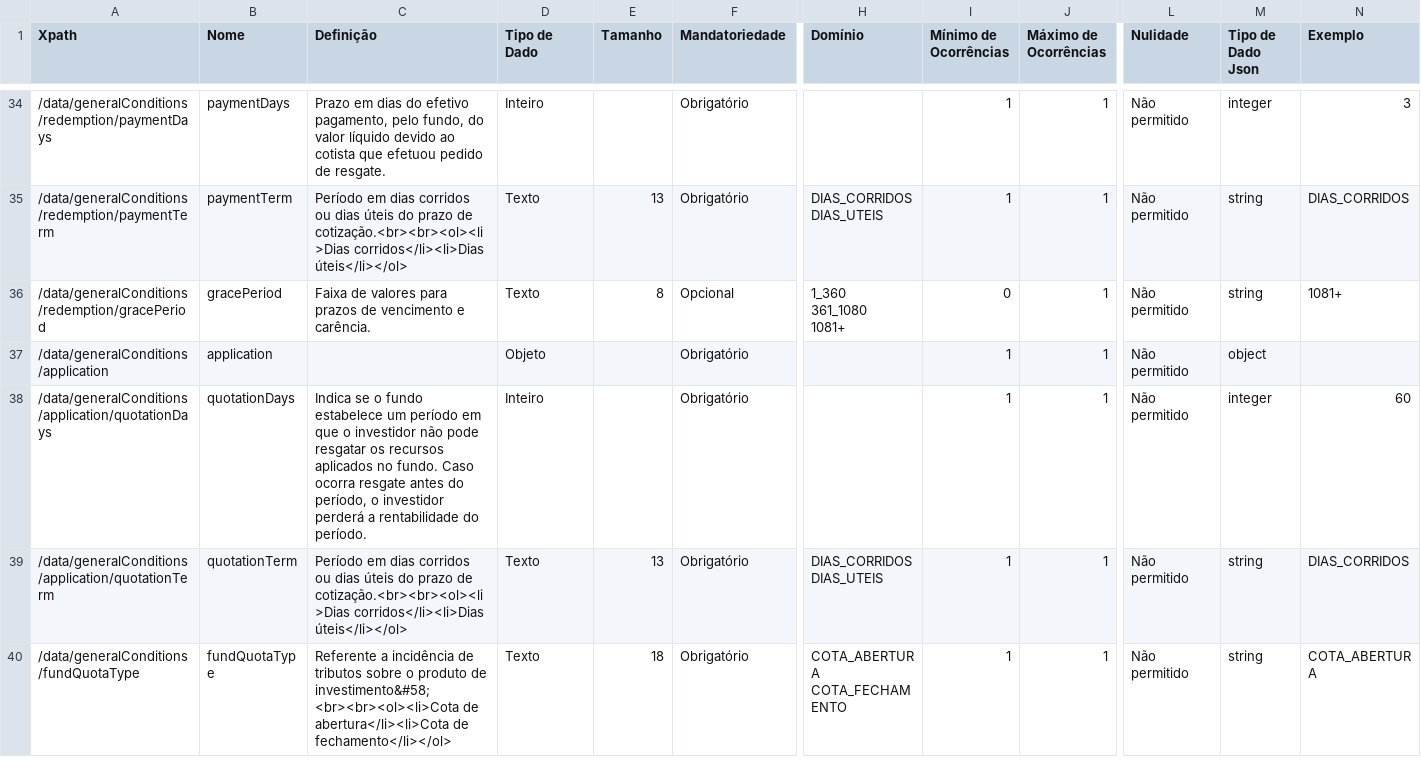
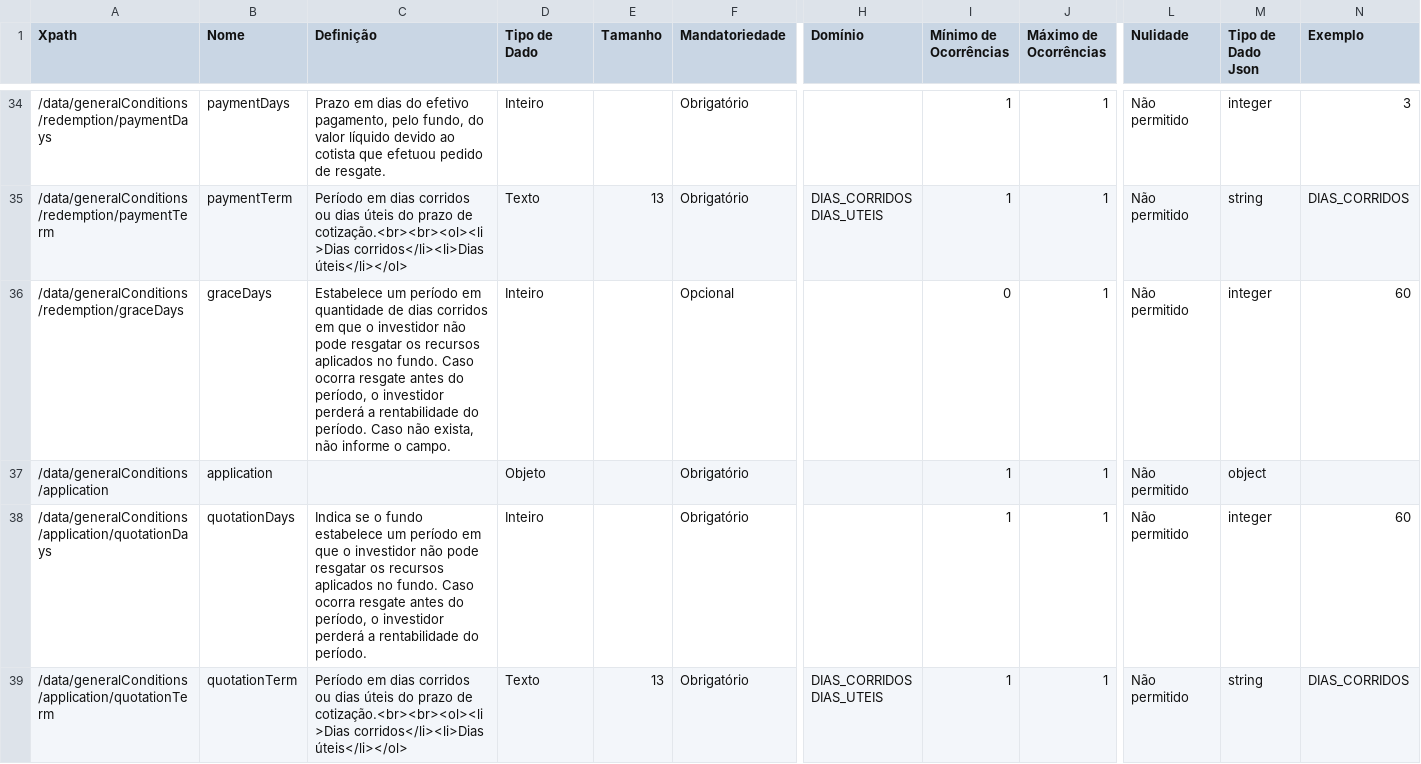
Before and after one commit to andretrindade/draft-openapi, a CSV file: dictionary/investmentsGetFunds_v1.csv, drawn as a sheet; only a part is shown, gaps mark what is left out; the shorter side is filled out with more unchanged rows; removed rows and columns are numbered as before the commit, all else as after; rows hold the shown columns only; ↵ is a line break in a cell; the diff names each change by its address in the sheet, - before the commit and + after, or states it on an @@ line.

```diff
--- a/dictionary/investmentsGetFunds_v1.csv
+++ b/dictionary/investmentsGetFunds_v1.csv
-row 36: /data/generalConditions/redemption/gracePeriod | gracePeriod | Faixa de valores para prazos de vencimento e carência. | Texto | 8 | Opcional | 1_360 ↵ 361_1080 ↵ 1081+ | 0 | 1 | Não permitido | string | 1081+
+row 36: /data/generalConditions/redemption/graceDays | graceDays | Estabelece um período em quantidade de dias corridos em que o investidor não pode resgatar os recursos aplicados no fundo. Caso ocorra resgate antes do período, o investidor perderá a rentabilidade do período. Caso não exista, não informe o campo. | Inteiro |  | Opcional |  | 0 | 1 | Não permitido | integer | 60
```
Also changed, not shown: dictionary/paymentsGetConsentsConsentId_v1.csv, dictionary/paymentsGetTedTefPaymentsPaymentId_v1.csv, 5 other files.
